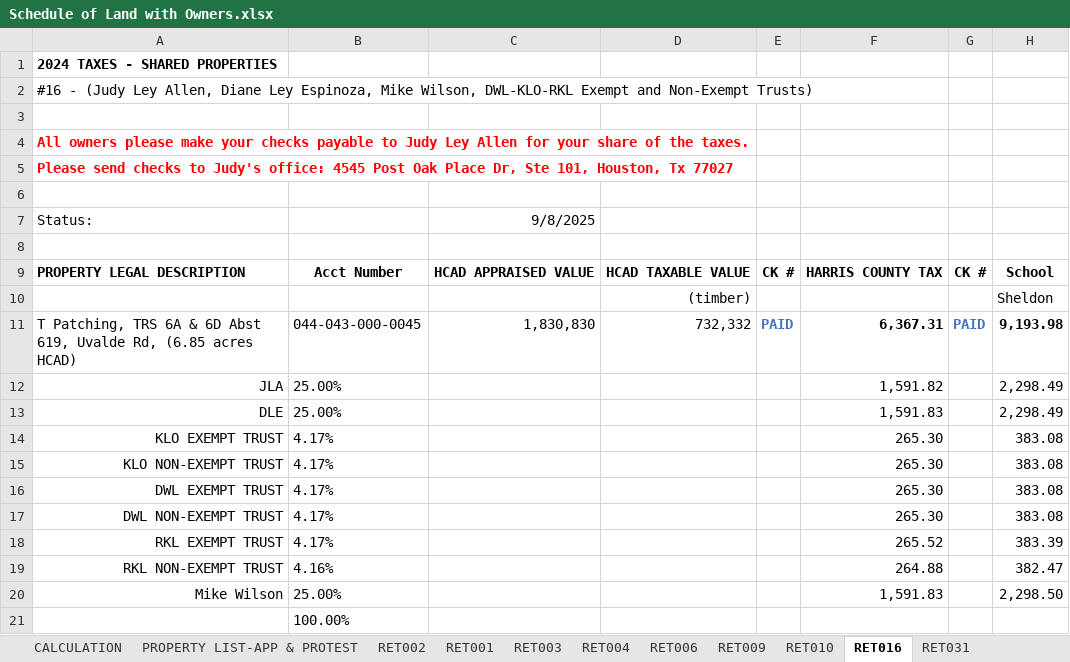
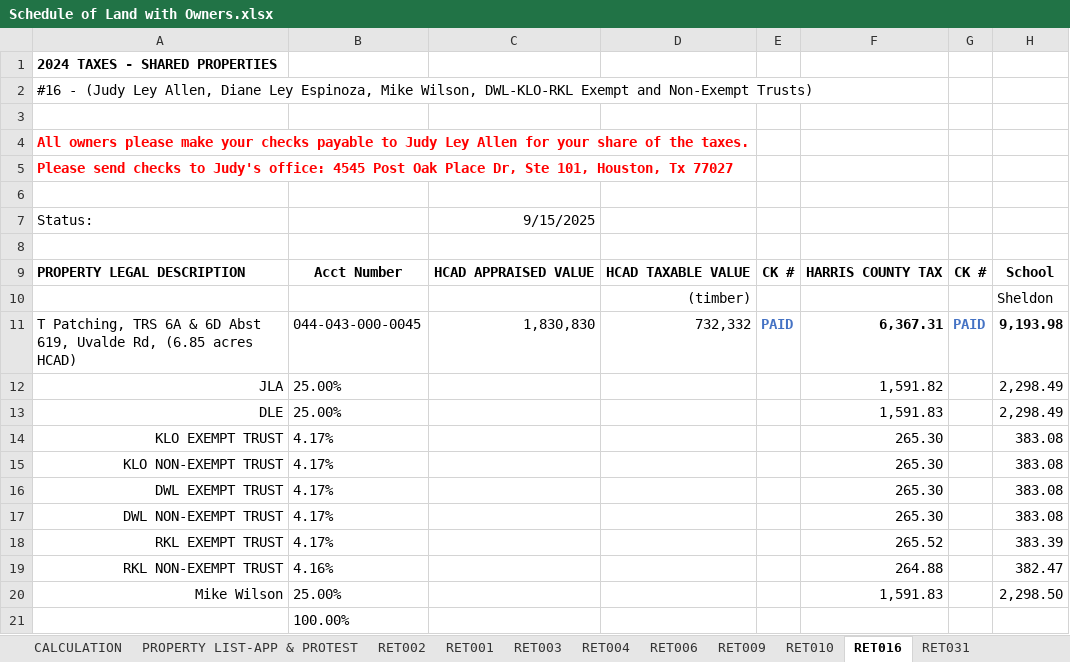
Before and after one commit to Oneillce321/ley-family-realestate, an Excel workbook: backend/Schedule of Land with Owners.xlsx, sheet RET016, drawn as a sheet; values as stored, in another font and other column widths than the file's, no borders; the diff names each change by its address in the sheet, - before the commit and + after, or states it on an @@ line.

```diff
--- a/backend/Schedule of Land with Owners.xlsx (sheet RET016)
+++ b/backend/Schedule of Land with Owners.xlsx (sheet RET016)
-C7: 9/8/2025
+C7: 9/15/2025
```
Also changed, not shown: sheet Property List, 3 other files.
